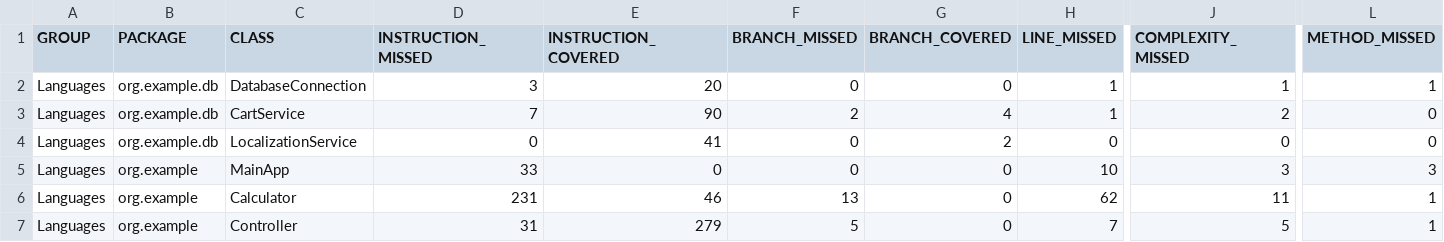
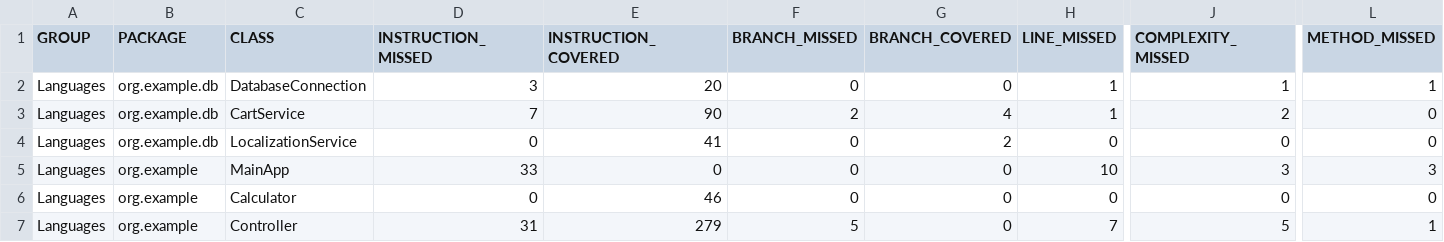
Before and after one commit to tamseelaa/languages, a CSV file: target/site/jacoco/jacoco.csv, drawn as a sheet; only a part is shown, gaps mark what is left out; the diff names each change by its address in the sheet, - before the commit and + after, or states it on an @@ line.

```diff
--- a/target/site/jacoco/jacoco.csv
+++ b/target/site/jacoco/jacoco.csv
-D6 (INSTRUCTION_MISSED): 231
+D6 (INSTRUCTION_MISSED): 0
-F6 (BRANCH_MISSED): 13
+F6 (BRANCH_MISSED): 0
-H6 (LINE_MISSED): 62
+H6 (LINE_MISSED): 0
-J6 (COMPLEXITY_MISSED): 11
+J6 (COMPLEXITY_MISSED): 0
-L6 (METHOD_MISSED): 1
+L6 (METHOD_MISSED): 0
```
Also changed, not shown: 22 other files.
